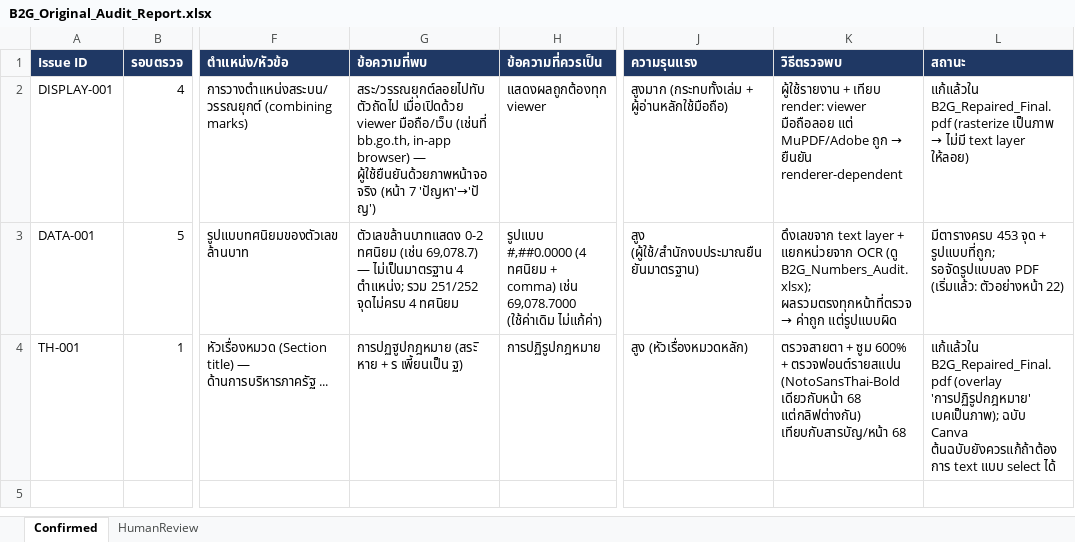
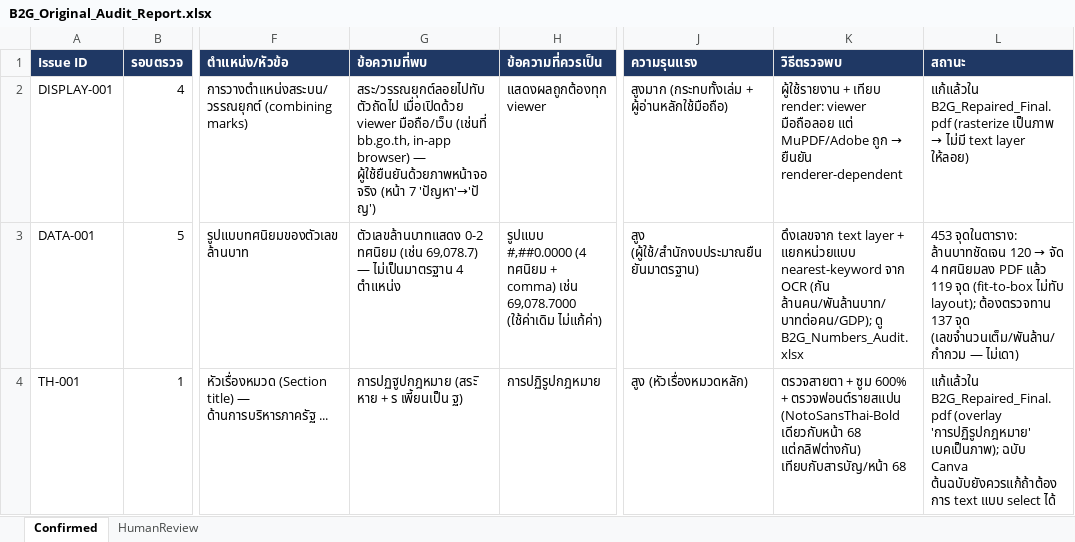
Before and after one commit to Netthip/b2g-thai-pdf-repair, an Excel workbook: output/audit_reports/B2G_Original_Audit_Report.xlsx, sheet Confirmed, drawn as a sheet; only a part is shown, gaps mark what is left out; values as stored, in another font and other column widths than the file's, no borders; the diff names each change by its address in the sheet, - before the commit and + after, or states it on an @@ line.

```diff
--- a/output/audit_reports/B2G_Original_Audit_Report.xlsx (sheet Confirmed)
+++ b/output/audit_reports/B2G_Original_Audit_Report.xlsx (sheet Confirmed)
-G3 (ข้อความที่พบ): …ไม่เป็นมาตรฐาน 4 ตำแหน่ง; รวม 251/252 จุดไม่ครบ 4 ทศนิยม
+G3 (ข้อความที่พบ): …ไม่เป็นมาตรฐาน 4 ตำแหน่ง
@@ K3 (วิธีตรวจพบ): …layer + แยกหน่วยจาก OCR (ดู B2G_Numbers_Audit.xlsx); ผลรวมตรงทุกหน้าที่ตรวจ → ค่าถูก แต่รูปแบบผิด → …layer + แยกหน่วยแบบ nearest-keyword จาก OCR (กัน ล้านคน/พันล้านบาท/บาทต่อคน/GDP); ดู B2G_Numbers_Audit.xlsx @@
@@ L3 (สถานะ): มีตารางครบ 453 จุด + รูปแบบที่ถูก; รอจัดรูปแบบลง PDF (เริ่มแล้ว: ตัวอย่างหน้า 22) → 453 จุดในตาราง: ล้านบาทชัดเจน 120 → จัด 4 ทศนิยมลง PDF แล้ว 119 จุด (fit-to-box ไม่ทับ layout); ต้องตรวจทาน 137 จุด (เลขจำนวนเต็ม/พันล้าน/กำกวม — ไม่เดา) @@
```
Also changed, not shown: output/audit_reports/B2G_Numbers_Audit.xlsx, 8 other files.
